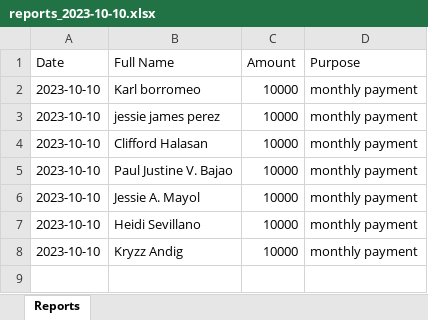
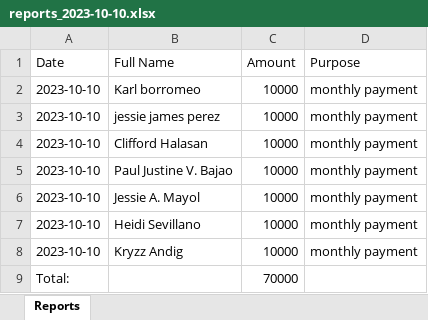
Before and after one commit to reyntors/R-and-J-Land-Development-Management-System, an Excel workbook: server/public/templates/reports_2023-10-10.xlsx, sheet Reports, drawn as a sheet; values as stored, in another font and other column widths than the file's, no borders; the diff names each change by its address in the sheet, - before the commit and + after, or states it on an @@ line.

Commit message:
added totalAmount of generated reports

```diff
--- a/server/public/templates/reports_2023-10-10.xlsx (sheet Reports)
+++ b/server/public/templates/reports_2023-10-10.xlsx (sheet Reports)
+row 9: Total: |  | 70000
```
Also changed, not shown: 7 other files.
